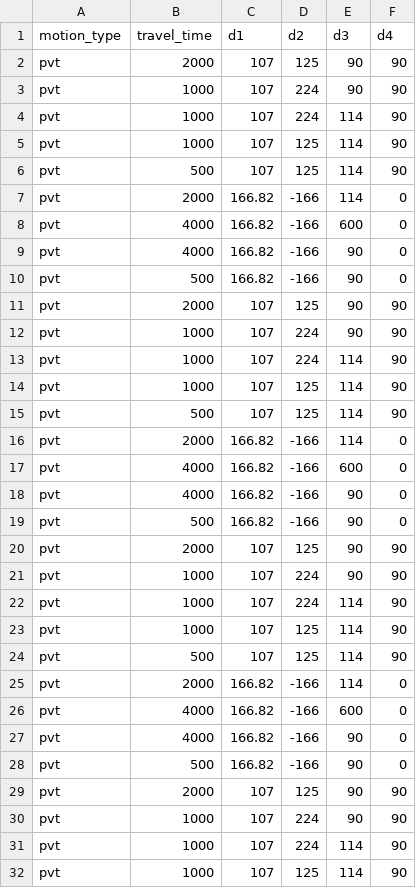
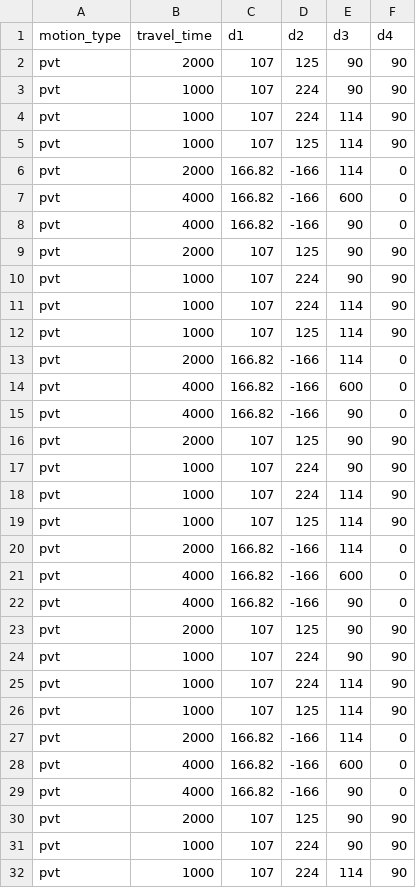
Before and after one commit to tzf230201/scara_arm, a CSV file: stepper_uirobot/c_ver/motion_data_4.csv, drawn as a sheet; only a part is shown; the shorter side is filled out with more unchanged rows; the diff covers the shown part only; the diff names each change by its address in the sheet, - before the commit and + after, or states it on an @@ line.

Commit message:
setup new motor (building uirobot stepper functions)

```diff
--- a/stepper_uirobot/c_ver/motion_data_4.csv
+++ b/stepper_uirobot/c_ver/motion_data_4.csv
-row 6: pvt | 500 | 107 | 125 | 114 | 90
-row 10: pvt | 500 | 166.82 | -166 | 90 | 0
-row 15: pvt | 500 | 107 | 125 | 114 | 90
-row 19: pvt | 500 | 166.82 | -166 | 90 | 0
-row 24: pvt | 500 | 107 | 125 | 114 | 90
-row 28: pvt | 500 | 166.82 | -166 | 90 | 0
```
Also changed, not shown: 16 removed rows elsewhere in this file.
